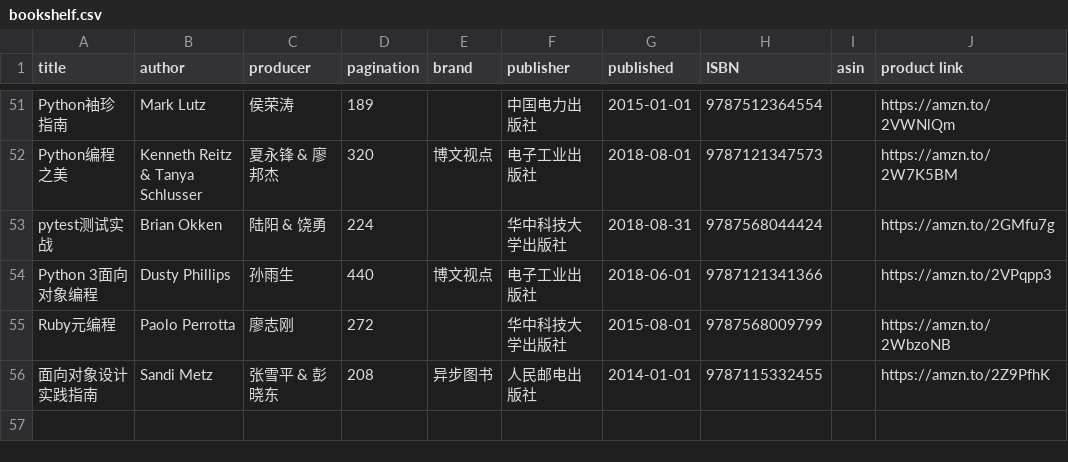
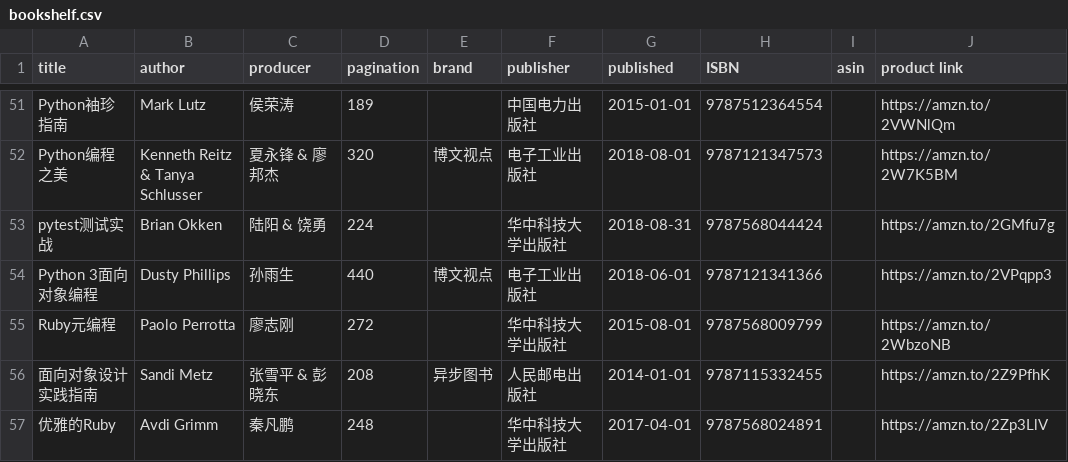
Before and after one commit to brave1984/brave1984.github.io, a CSV file: _data/bookshelf.csv, drawn as a sheet; only a part is shown, gaps mark what is left out.

Commit message:
优雅的Ruby

```diff
--- a/_data/bookshelf.csv
+++ b/_data/bookshelf.csv
@@ -56 +56,2 @@ Ruby元编程,Paolo Perrotta,廖志刚,272,,华中科技大学出版社,2015-08-
 面向对象设计实践指南,Sandi Metz,张雪平 & 彭晓东,208,异步图书,人民邮电出版社,2014-01-01,9787115332455,,https://amzn.to/2Z9PfhK
+优雅的Ruby,Avdi Grimm,秦凡鹏,248,,华中科技大学出版社,2017-04-01,9787568024891,,https://amzn.to/2Zp3LlV
```
Also changed, not shown: 1 other file.
